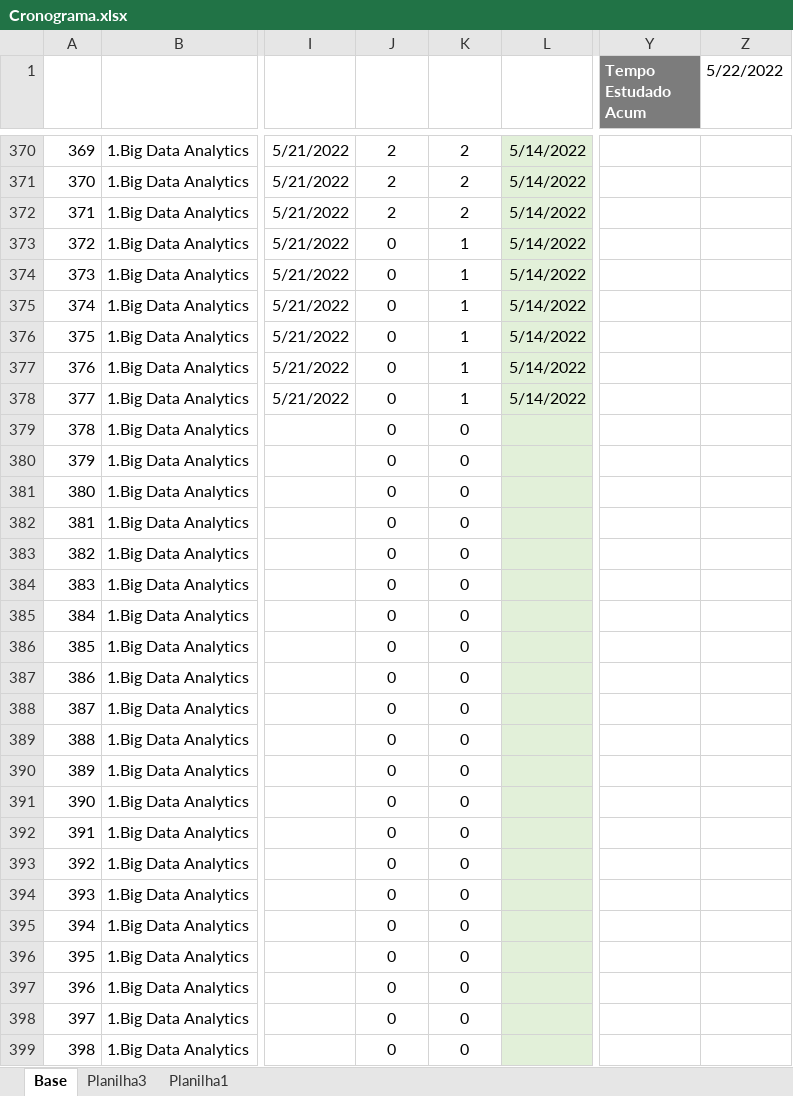
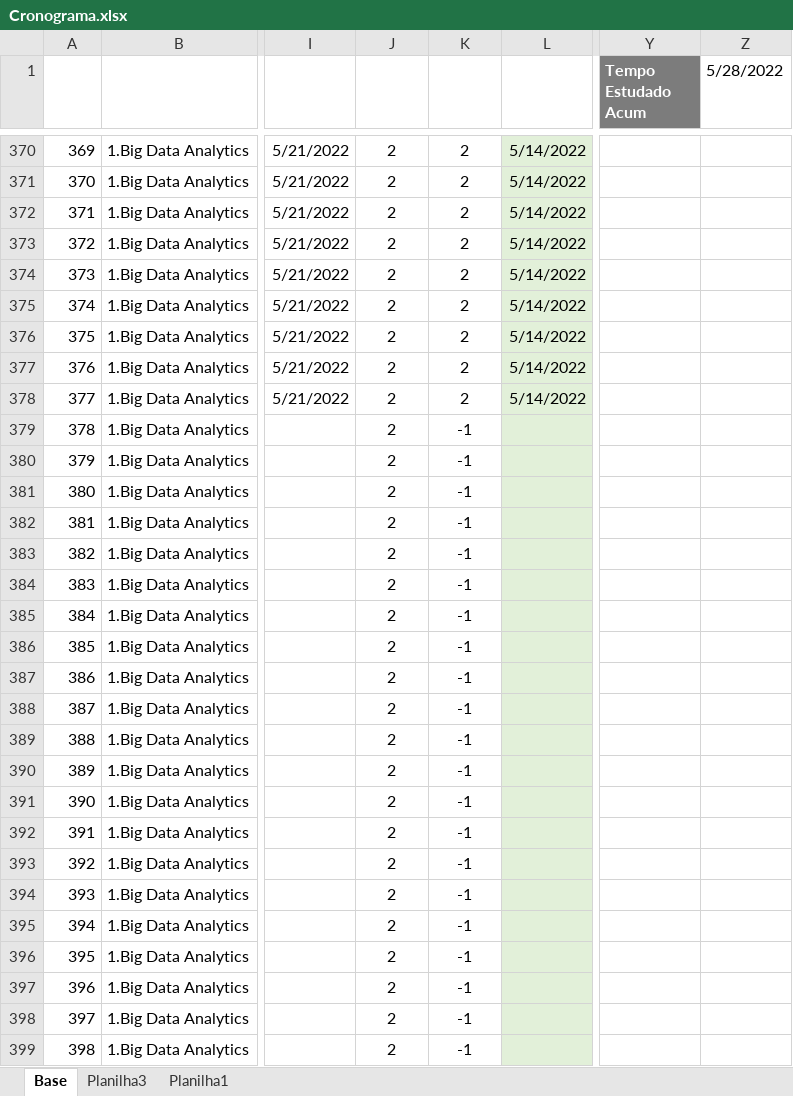
Before and after one commit to davijbueno/Portifolio, an Excel workbook: Acompanhamento_Estudo/Base_Original/Cronograma.xlsx, sheet Base, drawn as a sheet; only a part is shown, gaps mark what is left out; values as stored, in another font and other column widths than the file's, no borders; conditional formats and table styles not drawn; the diff covers the shown part only; the diff names each change by its address in the sheet, - before the commit and + after, or states it on an @@ line.

```diff
--- a/Acompanhamento_Estudo/Base_Original/Cronograma.xlsx (sheet Base)
+++ b/Acompanhamento_Estudo/Base_Original/Cronograma.xlsx (sheet Base)
-Z1: 5/22/2022
+Z1: 5/28/2022
-J373:J399 (Check 1): 0
+J373:J399 (Check 1): 2
-K373:K378 (Check 2): 1
+K373:K378 (Check 2): 2
-K379:K399 (Check 2): 0
+K379:K399 (Check 2): -1
```
Also changed, not shown: 77 edited cells elsewhere in this sheet, Acompanhamento_Estudo/Base_Trabalho/Cronograma.xlsx.
